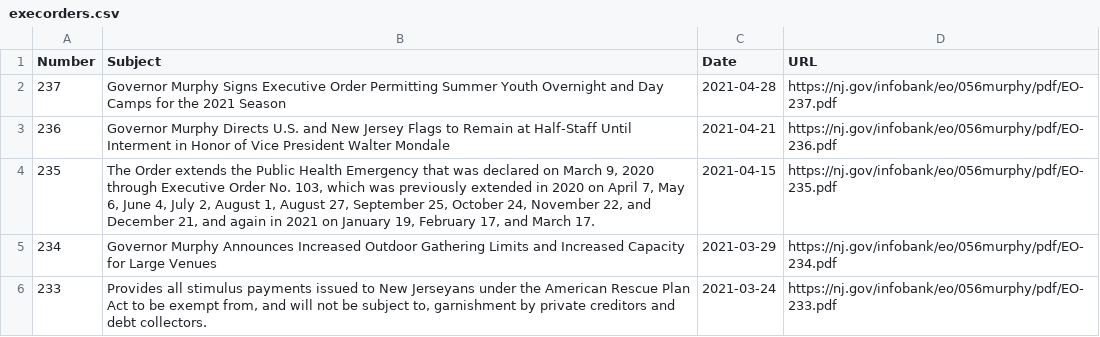
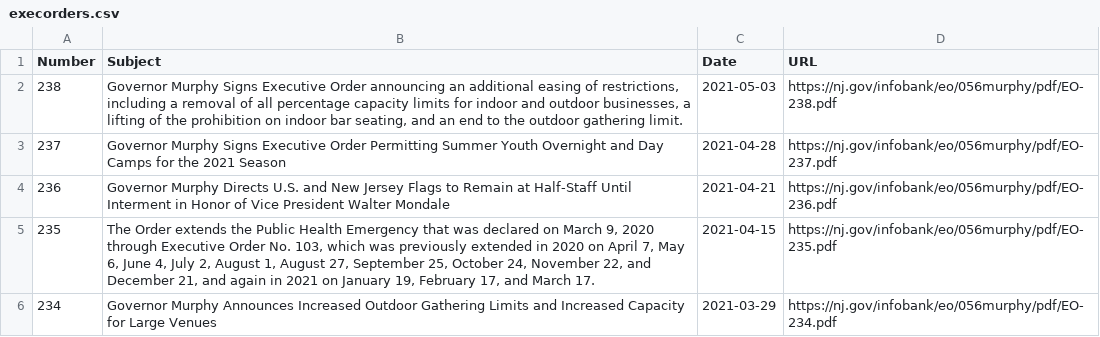
Before and after one commit to gavinrozzi/nj-executive-orders, a CSV file: execorders.csv, drawn as a sheet; only a part is shown; the shorter side is filled out with more unchanged rows.

Commit message:
New Executive Order signed - data updated!

```diff
--- a/execorders.csv
+++ b/execorders.csv
@@ -1,2 +1,3 @@
 "Number","Subject","Date","URL"
+"238","Governor Murphy Signs Executive Order announcing an additional easing of restrictions, including a removal of all percentage capacity limits for indoor and outdoor businesses, a lifting of the prohibition on indoor bar seating, and an end to the outdoor gathering limit.",2021-05-03,"https://nj.gov/infobank/eo/056murphy/pdf/EO-238.pdf"
 "237","Governor Murphy Signs Executive Order Permitting Summer Youth Overnight and Day Camps for the 2021 Season",2021-04-28,"https://nj.gov/infobank/eo/056murphy/pdf/EO-237.pdf"
```
